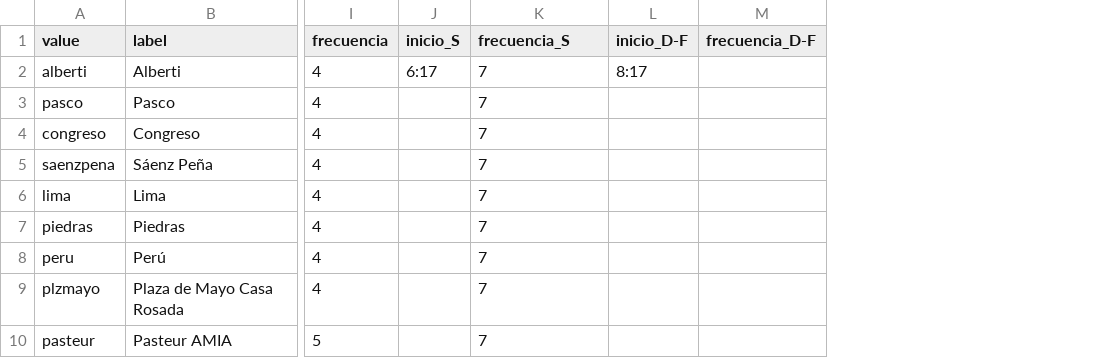
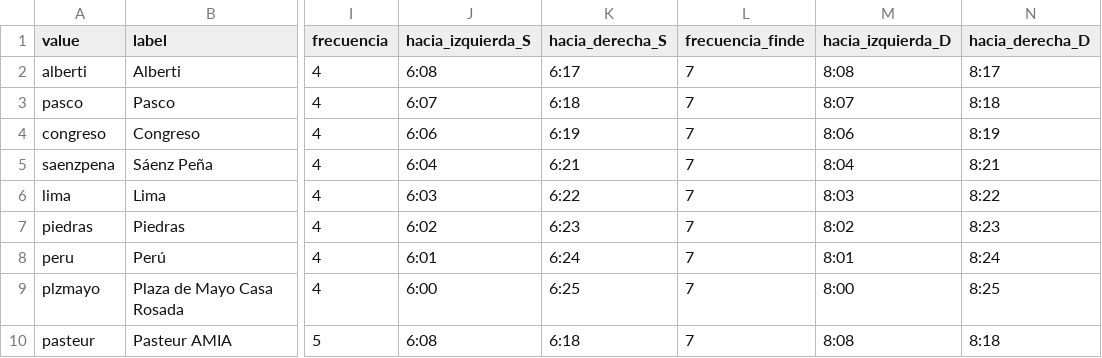
Before and after one commit to SergioMedinaH/python-metro-api, a CSV file: data/paradas.csv, drawn as a sheet; only a part is shown, gaps mark what is left out; removed rows and columns are numbered as before the commit, all else as after; the diff names each change by its address in the sheet, - before the commit and + after, or states it on an @@ line.

```diff
--- a/data/paradas.csv
+++ b/data/paradas.csv
-column J (inicio_S), row 2: 6:17
+column J (hacia_izquierda_S), rows 2-10: 6:08 | 6:07 | 6:06 | 6:04 | 6:03 | 6:02 | 6:01 | 6:00 | 6:08
+column K (hacia_derecha_S), rows 2-10: 6:17 | 6:18 | 6:19 | 6:21 | 6:22 | 6:23 | 6:24 | 6:25 | 6:18
-column L (inicio_D-F), row 2: 8:17
-column M (frecuencia_D-F), empty
+column M (hacia_izquierda_D), rows 2-10: 8:08 | 8:07 | 8:06 | 8:04 | 8:03 | 8:02 | 8:01 | 8:00 | 8:08
+column N (hacia_derecha_D), rows 2-10: 8:17 | 8:18 | 8:19 | 8:21 | 8:22 | 8:23 | 8:24 | 8:25 | 8:18
-L1: frecuencia_S
+L1: frecuencia_finde
```
Also changed, not shown: 1 other file.
